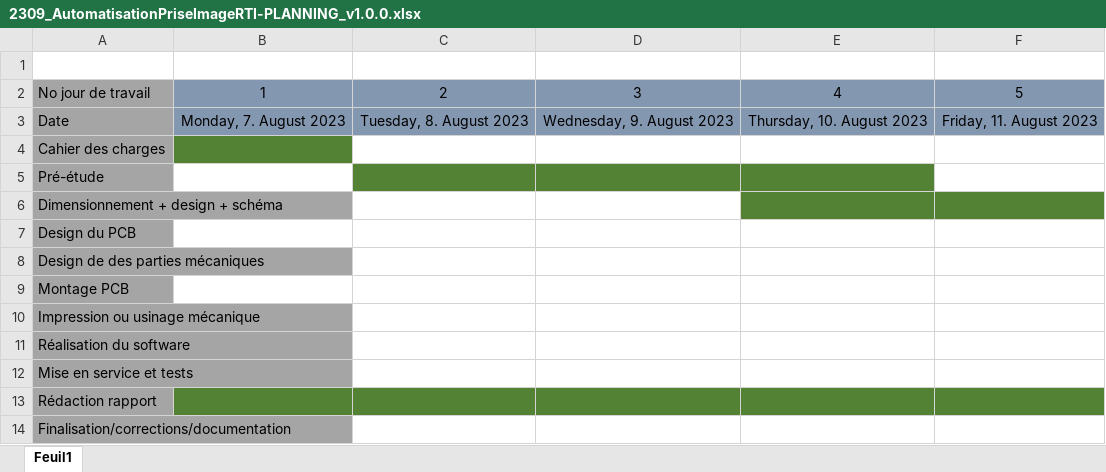
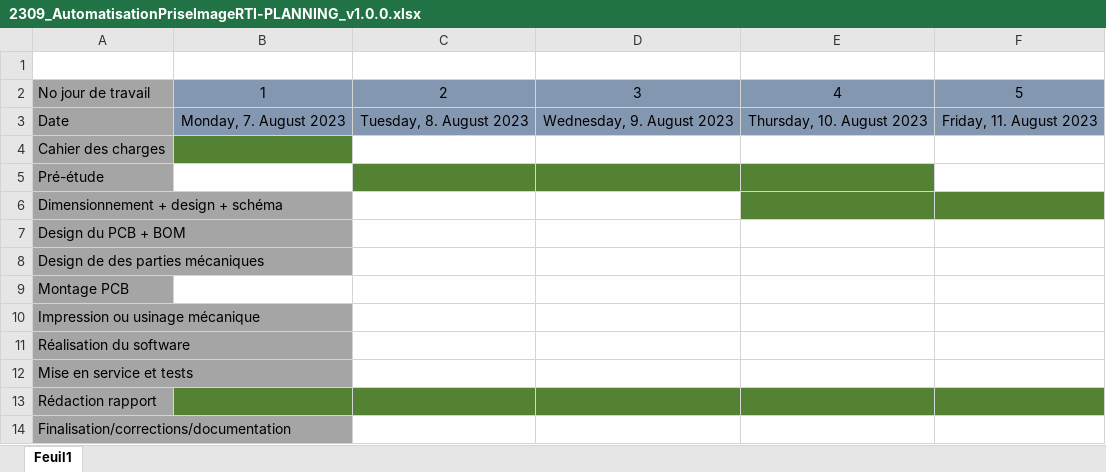
Before and after one commit to Belprot/2309_AutomatisationPriseImageRTI, an Excel workbook: doc/2309_AutomatisationPriseImageRTI-PLANNING_v1.0.0.xlsx, sheet Feuil1, drawn as a sheet; only a part is shown; values as stored, in another font and other column widths than the file's, no borders; the diff names each change by its address in the sheet, - before the commit and + after, or states it on an @@ line.

```diff
--- a/doc/2309_AutomatisationPriseImageRTI-PLANNING_v1.0.0.xlsx (sheet Feuil1)
+++ b/doc/2309_AutomatisationPriseImageRTI-PLANNING_v1.0.0.xlsx (sheet Feuil1)
-A7: Design du PCB
+A7: Design du PCB + BOM
```
Also changed, not shown: doc/2309_AutomatisationPriseImageRTI-JOURNAL_v1.0.0.xlsx.
